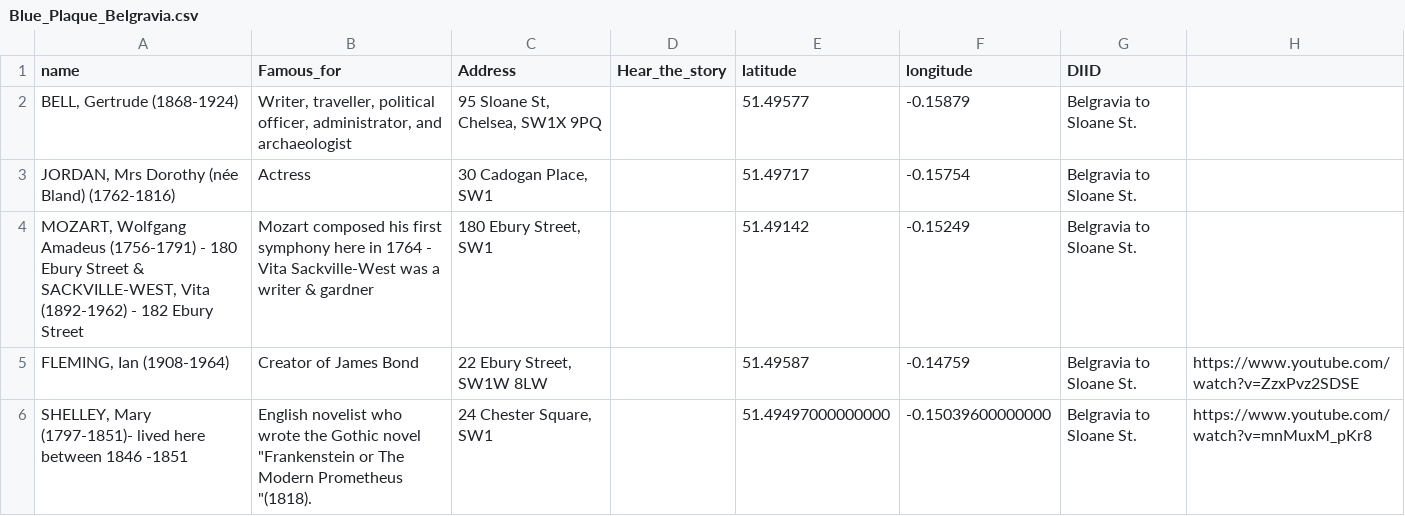
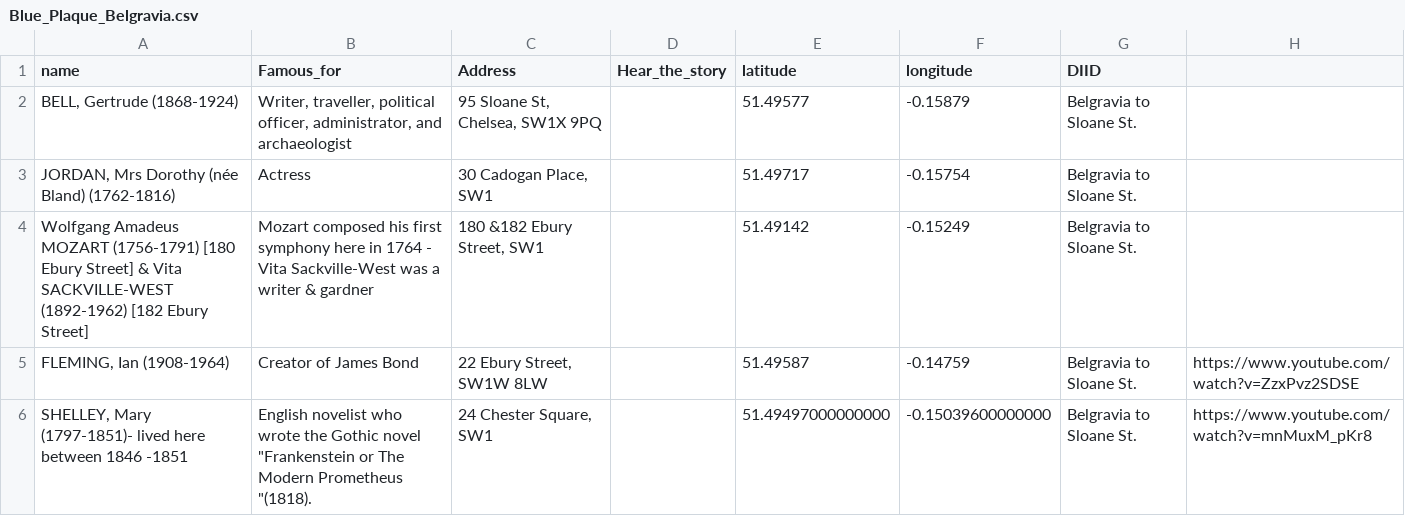
Before and after one commit to kerguio/Belgravia-stories, a CSV file: files/Blue_Plaque_Belgravia.csv, drawn as a sheet.

Commit message:
Update Blue_Plaque_Belgravia.csv

```diff
--- a/files/Blue_Plaque_Belgravia.csv
+++ b/files/Blue_Plaque_Belgravia.csv
@@ -3,3 +3,3 @@ name,Famous_for,Address,Hear_the_story,latitude,longitude,DIID,
 "JORDAN, Mrs Dorothy (née Bland) (1762-1816)",Actress,"30 Cadogan Place, SW1",,51.49717,-0.15754,Belgravia to Sloane St.,
-"MOZART, Wolfgang Amadeus (1756-1791) - 180 Ebury Street & SACKVILLE-WEST, Vita (1892-1962) - 182 Ebury Street",Mozart composed his first symphony here in 1764 - Vita Sackville-West was a writer & gardner,"180 Ebury Street, SW1",,51.49142,-0.15249,Belgravia to Sloane St.,
+"Wolfgang Amadeus MOZART (1756-1791) [180 Ebury Street] & Vita SACKVILLE-WEST (1892-1962) [182 Ebury Street]",Mozart composed his first symphony here in 1764 - Vita Sackville-West was a writer & gardner,"180 &182 Ebury Street, SW1",,51.49142,-0.15249,Belgravia to Sloane St.,
 "FLEMING, Ian (1908-1964)",Creator of James Bond,"22 Ebury Street, SW1W 8LW",,51.49587,-0.14759,Belgravia to Sloane St.,https://www.youtube.com/watch?v=ZzxPvz2SDSE
```
